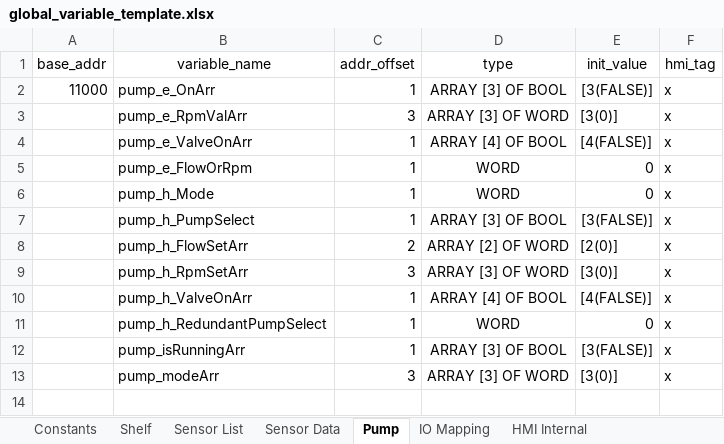
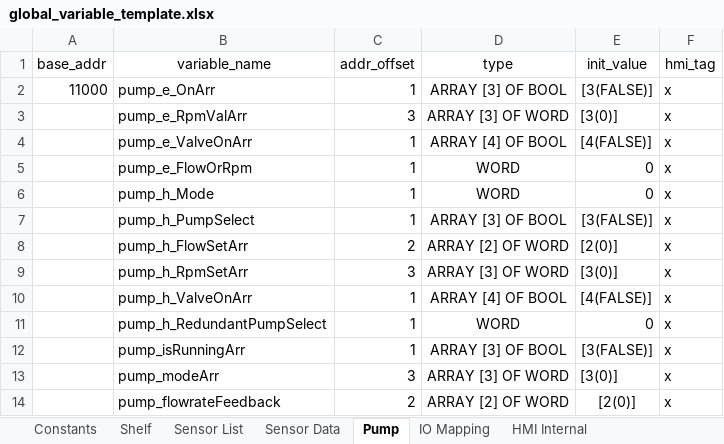
Before and after one commit to T2HOPETECHNIK/Ellemento, an Excel workbook: rack_control/plc/global_variable_template.xlsx, sheet Pump, drawn as a sheet; values as stored, in another font and other column widths than the file's, no borders; the diff names each change by its address in the sheet, - before the commit and + after, or states it on an @@ line.

```diff
--- a/rack_control/plc/global_variable_template.xlsx (sheet Pump)
+++ b/rack_control/plc/global_variable_template.xlsx (sheet Pump)
+row 14:  | pump_flowrateFeedback | 2 | ARRAY [2] OF WORD | [2(0)] | x
```
Also changed, not shown: 5 other files.
